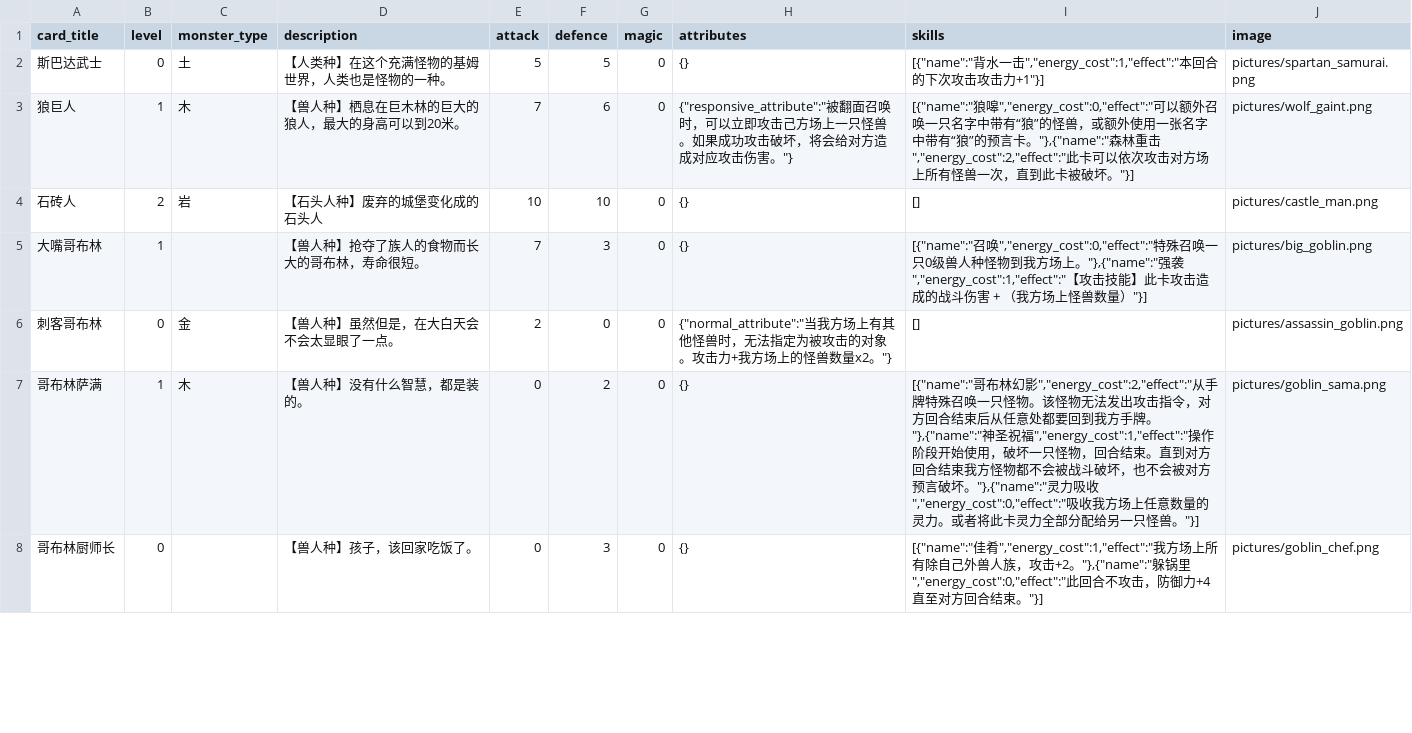
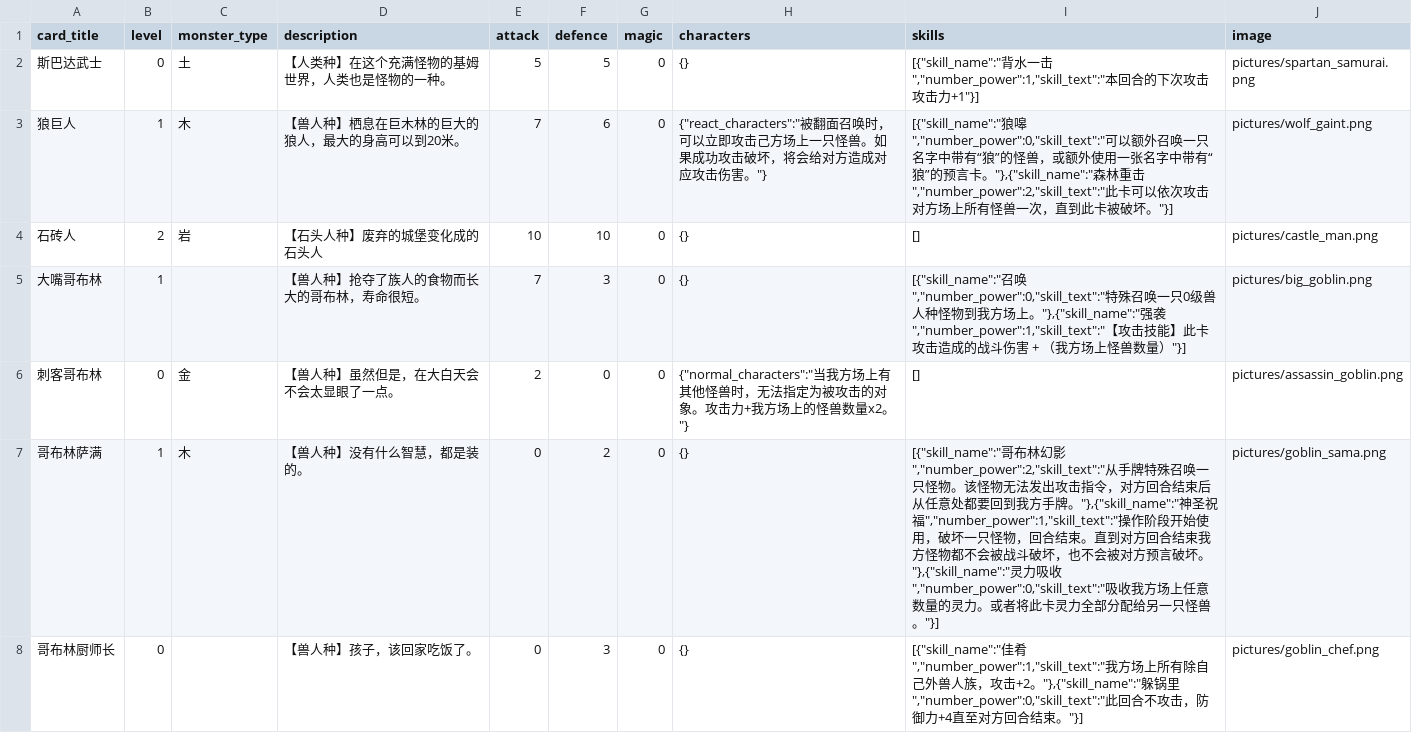
Before and after one commit to Apollo1840/BoardGame, a CSV file: GemuLand/versions/v2.0/monster_cards.csv, drawn as a sheet; only a part is shown; the diff covers the shown part only.

Commit message:
Rename some column and keys

```diff
--- a/GemuLand/versions/v2.0/monster_cards.csv
+++ b/GemuLand/versions/v2.0/monster_cards.csv
@@ -1,8 +1,8 @@
-card_title|level|monster_type|description|attack|defence|magic|attributes|skills|image
-斯巴达武士|0|土|【人类种】在这个充满怪物的基姆世界，人类也是怪物的一种。|5|5|0|{}|[{"name":"背水一击","energy_cost":1,"effect":"本回合的下次攻击攻击力+1"}]|pictures/spartan_samurai.png
-狼巨人|1|木|【兽人种】栖息在巨木林的巨大的狼人，最大的身高可以到20米。|7|6|0|{"responsive_attribute":"被翻面召唤时，可以立即攻击己方场上一只怪兽。如果成功攻击破坏，将会给对方造成对应攻击伤害。"}|[{"name":"狼嗥","energy_cost":0,"effect":"可以额外召唤一只名字中带有“狼”的怪兽，或额外使用一张名字中带有“狼”的预言卡。"},{"name":"森林重击","energy_cost":2,"effect":"此卡可以依次攻击对方场上所有怪兽一次，直到此卡被破坏。"}]|pictures/wolf_gaint.png
+card_title|level|monster_type|description|attack|defence|magic|characters|skills|image
+斯巴达武士|0|土|【人类种】在这个充满怪物的基姆世界，人类也是怪物的一种。|5|5|0|{}|[{"skill_name":"背水一击","number_power":1,"skill_text":"本回合的下次攻击攻击力+1"}]|pictures/spartan_samurai.png
+狼巨人|1|木|【兽人种】栖息在巨木林的巨大的狼人，最大的身高可以到20米。|7|6|0|{"react_characters":"被翻面召唤时，可以立即攻击己方场上一只怪兽。如果成功攻击破坏，将会给对方造成对应攻击伤害。"}|[{"skill_name":"狼嗥","number_power":0,"skill_text":"可以额外召唤一只名字中带有“狼”的怪兽，或额外使用一张名字中带有“狼”的预言卡。"},{"skill_name":"森林重击","number_power":2,"skill_text":"此卡可以依次攻击对方场上所有怪兽一次，直到此卡被破坏。"}]|pictures/wolf_gaint.png
 石砖人|2|岩|【石头人种】废弃的城堡变化成的石头人|10|10|0|{}|[]|pictures/castle_man.png
-大嘴哥布林|1||【兽人种】抢夺了族人的食物而长大的哥布林，寿命很短。|7|3|0|{}|[{"name":"召唤","energy_cost":0,"effect":"特殊召唤一只0级兽人种怪物到我方场上。"},{"name":"强袭","energy_cost":1,"effect":"【攻击技能】此卡攻击造成的战斗伤害 + （我方场上怪兽数量）"}]|pictures/big_goblin.png
-刺客哥布林|0|金|【兽人种】虽然但是，在大白天会不会太显眼了一点。|2|0|0|{"normal_attribute":"当我方场上有其他怪兽时，无法指定为被攻击的对象。攻击力+我方场上的怪兽数量x2。"}|[]|pictures/assassin_goblin.png
-哥布林萨满|1|木|【兽人种】没有什么智慧，都是装的。|0|2|0|{}|[{"name":"哥布林幻影","energy_cost":2,"effect":"从手牌特殊召唤一只怪物。该怪物无法发出攻击指令，对方回合结束后从任意处都要回到我方手牌。"},{"name":"神圣祝福","energy_cost":1,"effect":"操作阶段开始使用，破坏一只怪物，回合结束。直到对方回合结束我方怪物都不会被战斗破坏，也不会被对方预言破坏。"},{"name":"灵力吸收","energy_cost":0,"effect":"吸收我方场上任意数量的灵力。或者将此卡灵力全部分配给另一只怪兽。"}]|pictures/goblin_sama.png
-哥布林厨师长|0||【兽人种】孩子，该回家吃饭了。|0|3|0|{}|[{"name":"佳肴","energy_cost":1,"effect":"我方场上所有除自己外兽人族，攻击+2。"},{"name":"躲锅里","energy_cost":0,"effect":"此回合不攻击，防御力+4直至对方回合结束。"}]|pictures/goblin_chef.png
+大嘴哥布林|1||【兽人种】抢夺了族人的食物而长大的哥布林，寿命很短。|7|3|0|{}|[{"skill_name":"召唤","number_power":0,"skill_text":"特殊召唤一只0级兽人种怪物到我方场上。"},{"skill_name":"强袭","number_power":1,"skill_text":"【攻击技能】此卡攻击造成的战斗伤害 + （我方场上怪兽数量）"}]|pictures/big_goblin.png
+刺客哥布林|0|金|【兽人种】虽然但是，在大白天会不会太显眼了一点。|2|0|0|{"normal_characters":"当我方场上有其他怪兽时，无法指定为被攻击的对象。攻击力+我方场上的怪兽数量x2。"}|[]|pictures/assassin_goblin.png
+哥布林萨满|1|木|【兽人种】没有什么智慧，都是装的。|0|2|0|{}|[{"skill_name":"哥布林幻影","number_power":2,"skill_text":"从手牌特殊召唤一只怪物。该怪物无法发出攻击指令，对方回合结束后从任意处都要回到我方手牌。"},{"skill_name":"神圣祝福","number_power":1,"skill_text":"操作阶段开始使用，破坏一只怪物，回合结束。直到对方回合结束我方怪物都不会被战斗破坏，也不会被对方预言破坏。"},{"skill_name":"灵力吸收","number_power":0,"skill_text":"吸收我方场上任意数量的灵力。或者将此卡灵力全部分配给另一只怪兽。"}]|pictures/goblin_sama.png
+哥布林厨师长|0||【兽人种】孩子，该回家吃饭了。|0|3|0|{}|[{"skill_name":"佳肴","number_power":1,"skill_text":"我方场上所有除自己外兽人族，攻击+2。"},{"skill_name":"躲锅里","number_power":0,"skill_text":"此回合不攻击，防御力+4直至对方回合结束。"}]|pictures/goblin_chef.png
```
Also changed, not shown: 115 edited cells elsewhere in this file, GemuLand/monster_cards.csv, 1 other file.
